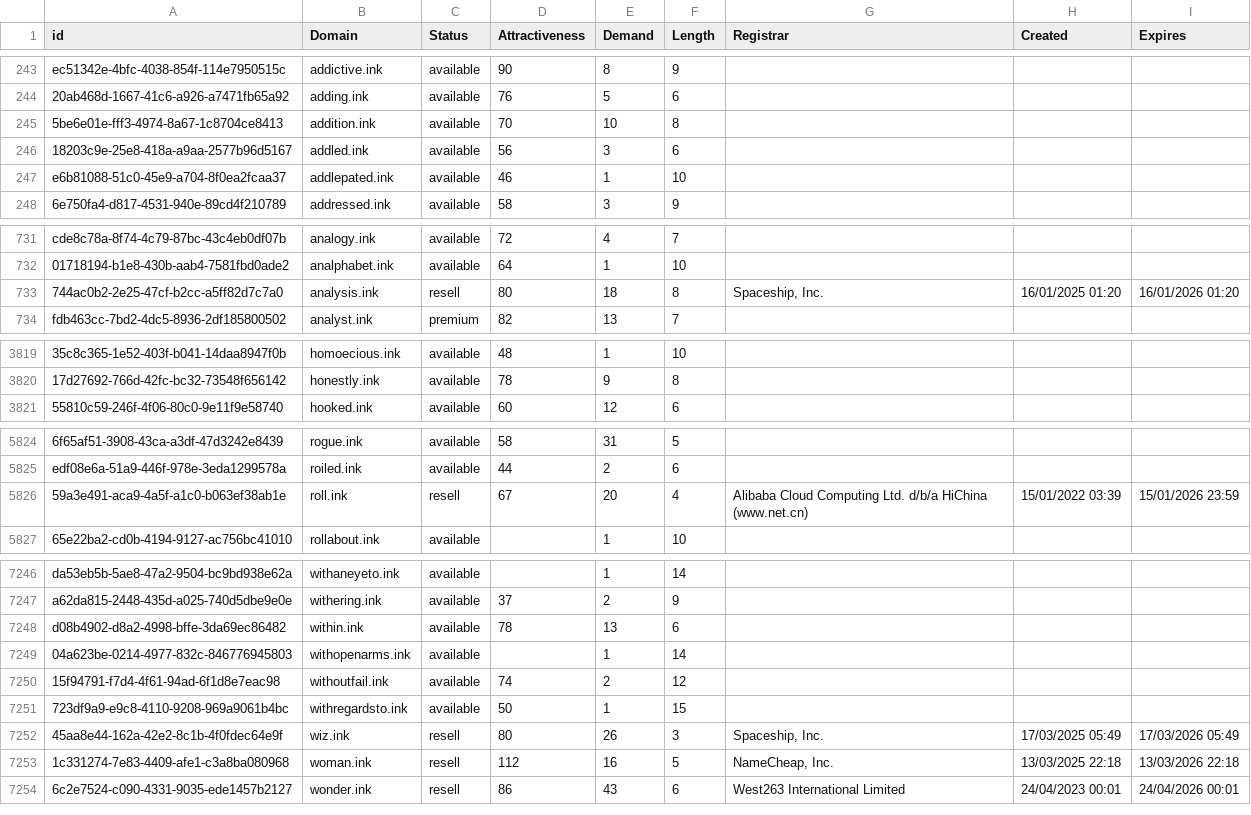
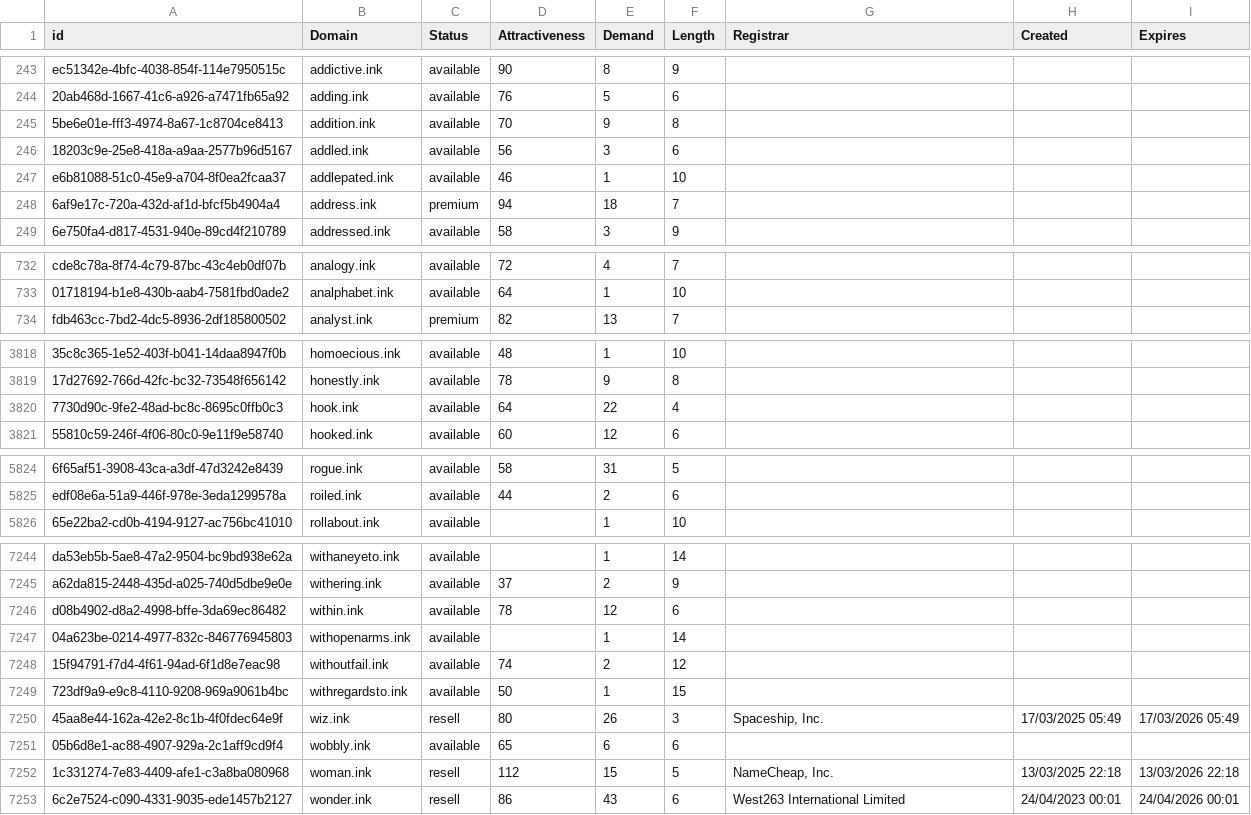
Before and after one commit to UniqueDomains/ink-oneword-domains, a CSV file: ink.csv, drawn as a sheet; only a part is shown, gaps mark what is left out; removed rows and columns are numbered as before the commit, all else as after; the diff covers the shown part only; the diff names each change by its address in the sheet, - before the commit and + after, or states it on an @@ line.

Commit message:
Domains update

```diff
--- a/ink.csv
+++ b/ink.csv
-E245 (Demand): 10
+E245 (Demand): 9
+row 248: 6af9e17c-720a-432d-af1d-bfcf5b4904a4 | address.ink | premium | 94 | 18 | 7
-row 733: 744ac0b2-2e25-47cf-b2cc-a5ff82d7c7a0 | analysis.ink | resell | 80 | 18 | 8 | Spaceship, Inc. | 16/01/2025 01:20 | 16/01/2026 01:20
+row 3820: 7730d90c-9fe2-48ad-bc8c-8695c0ffb0c3 | hook.ink | available | 64 | 22 | 4
-row 5826: 59a3e491-aca9-4a5f-a1c0-b063ef38ab1e | roll.ink | resell | 67 | 20 | 4 | Alibaba Cloud Computing Ltd. d/b/a HiChina (www.net.cn) | 15/01/2022 03:39 | 15/01/2026 23:59
-E7246 (Demand): 13
+E7246 (Demand): 12
+row 7251: 05b6d8e1-ac88-4907-929a-2c1aff9cd9f4 | wobbly.ink | available | 65 | 6 | 6
-E7252 (Demand): 16
+E7252 (Demand): 15
```
Also changed, not shown: 2 removed rows and 146 edited cells elsewhere in this file, 2 other files.
